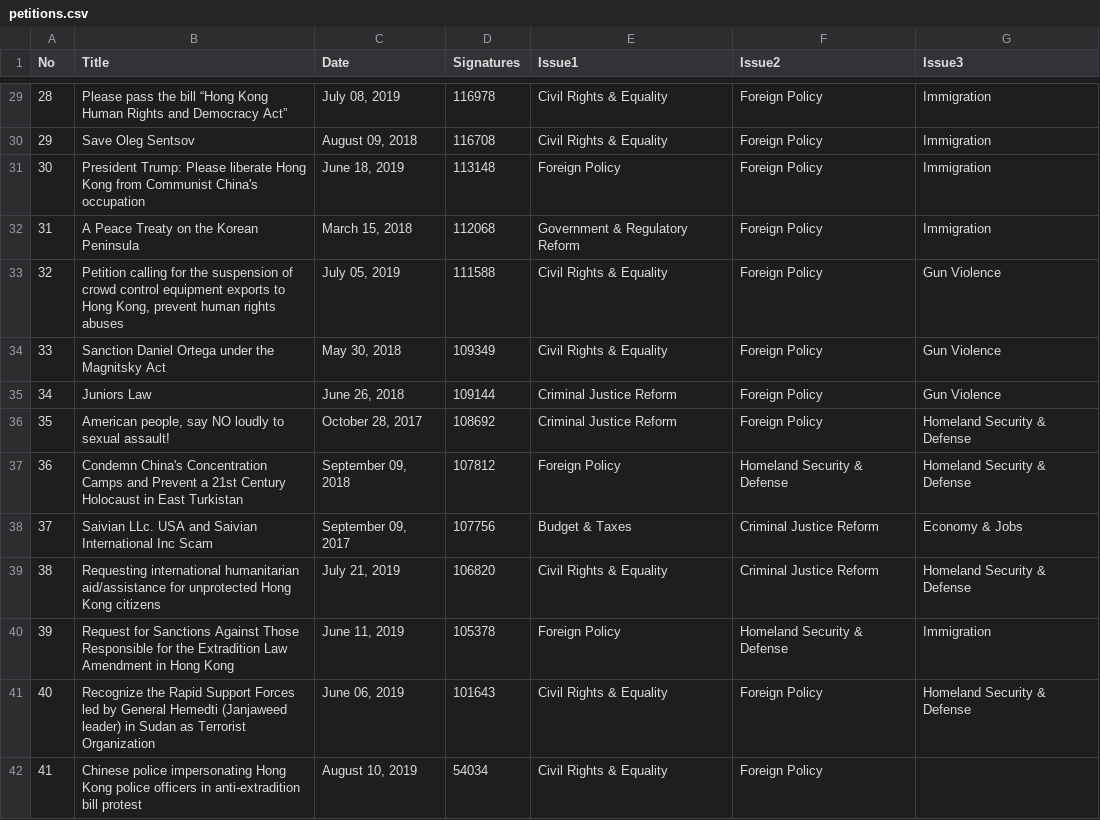
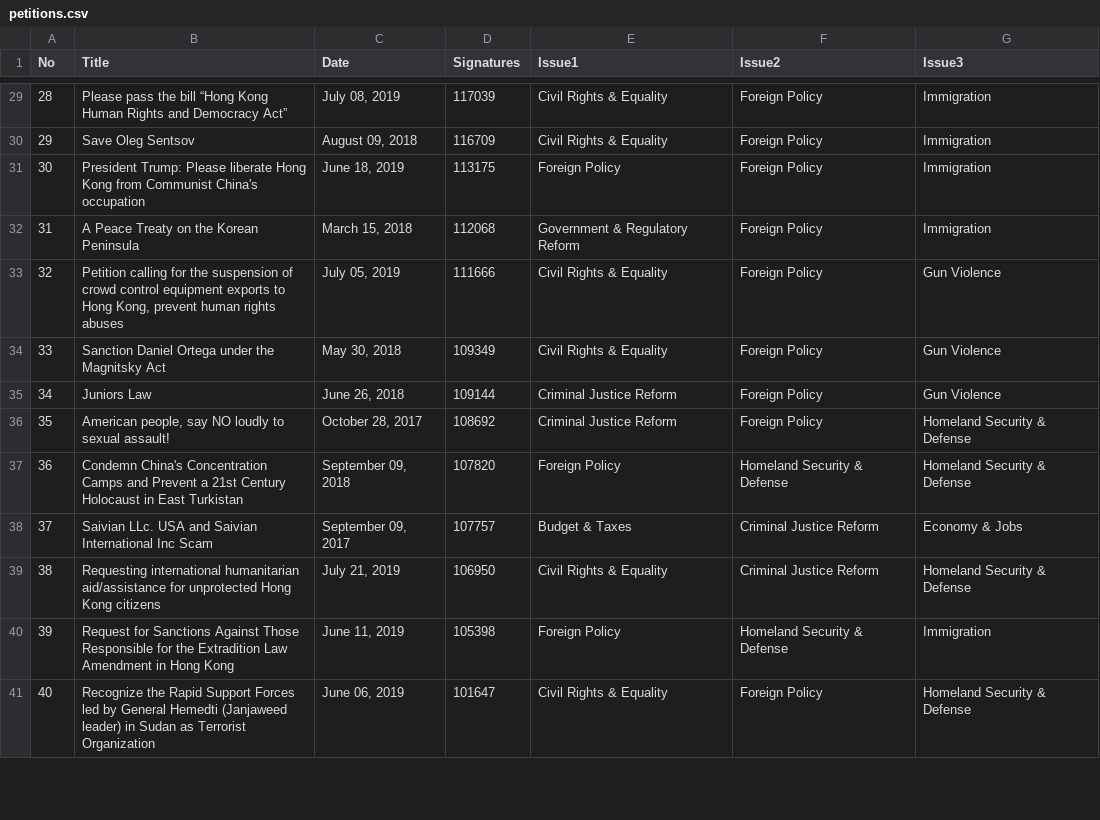
Before and after one commit to jialohmee/PythonCourse2019, a CSV file: homeworks/hw2/petitions.csv, drawn as a sheet; only a part is shown, gaps mark what is left out; removed rows and columns are numbered as before the commit, all else as after; the diff covers the shown part only; the diff names each change by its address in the sheet, - before the commit and + after, or states it on an @@ line.

```diff
--- a/homeworks/hw2/petitions.csv
+++ b/homeworks/hw2/petitions.csv
@@ column A (No) renumbered from row 19 down @@
-D29 (Signatures): 116978
+D29 (Signatures): 117039
-D30 (Signatures): 116708
+D30 (Signatures): 116709
-D31 (Signatures): 113148
+D31 (Signatures): 113175
-D33 (Signatures): 111588
+D33 (Signatures): 111666
-D37 (Signatures): 107812
+D37 (Signatures): 107820
-D38 (Signatures): 107756
+D38 (Signatures): 107757
-D39 (Signatures): 106820
+D39 (Signatures): 106950
-D40 (Signatures): 105378
+D40 (Signatures): 105398
-D41 (Signatures): 101643
+D41 (Signatures): 101647
-row 42: 41 | Chinese police impersonating Hong Kong police officers in anti-extradition bill protest | August 10, 2019 | 54034 | Civil Rights & Equality | Foreign Policy
```
Also changed, not shown: 6 added rows, 6 removed rows and 57 edited cells elsewhere in this file, 3 other files.
